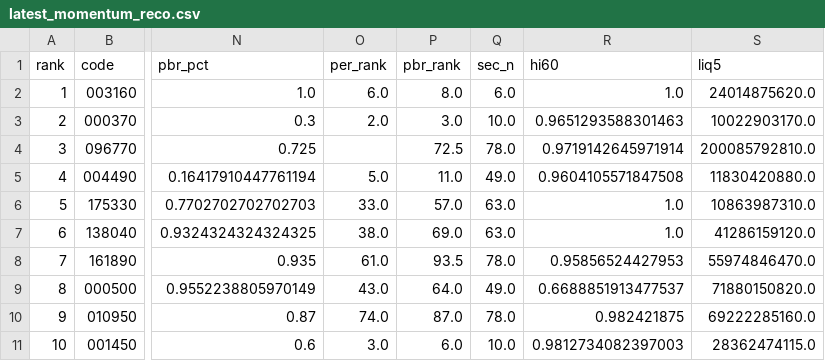
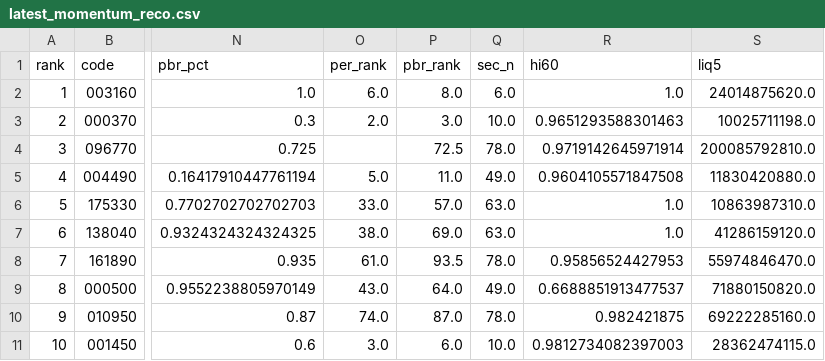
Before and after one commit to viniciusogh/kospi-quant, a CSV file: latest_momentum_reco.csv, drawn as a sheet; only a part is shown, gaps mark what is left out; the diff names each change by its address in the sheet, - before the commit and + after, or states it on an @@ line.

```diff
--- a/latest_momentum_reco.csv
+++ b/latest_momentum_reco.csv
-S3 (liq5): 10022903170.0
+S3 (liq5): 10025711198.0
```
Also changed, not shown: latest_momentum_reco_v20g.csv, momentum_history_v20g.csv, 1 other file.
